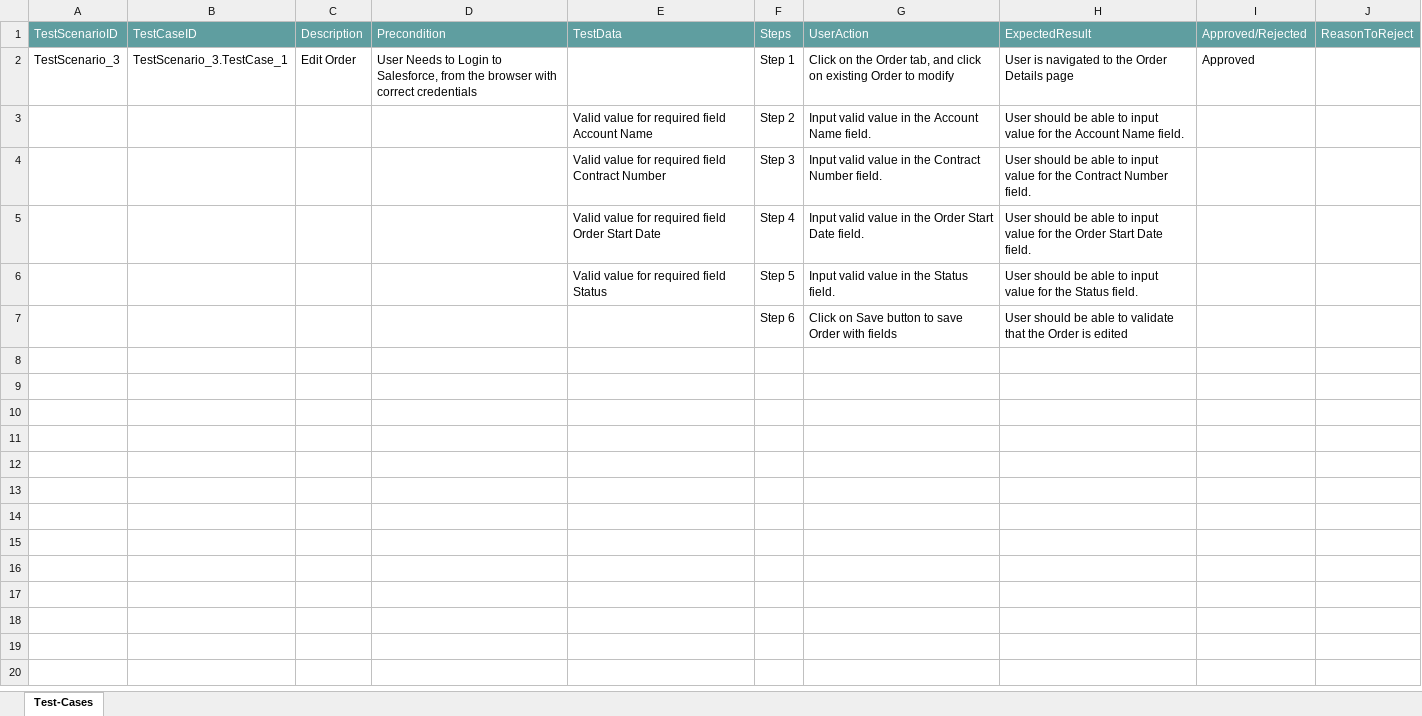
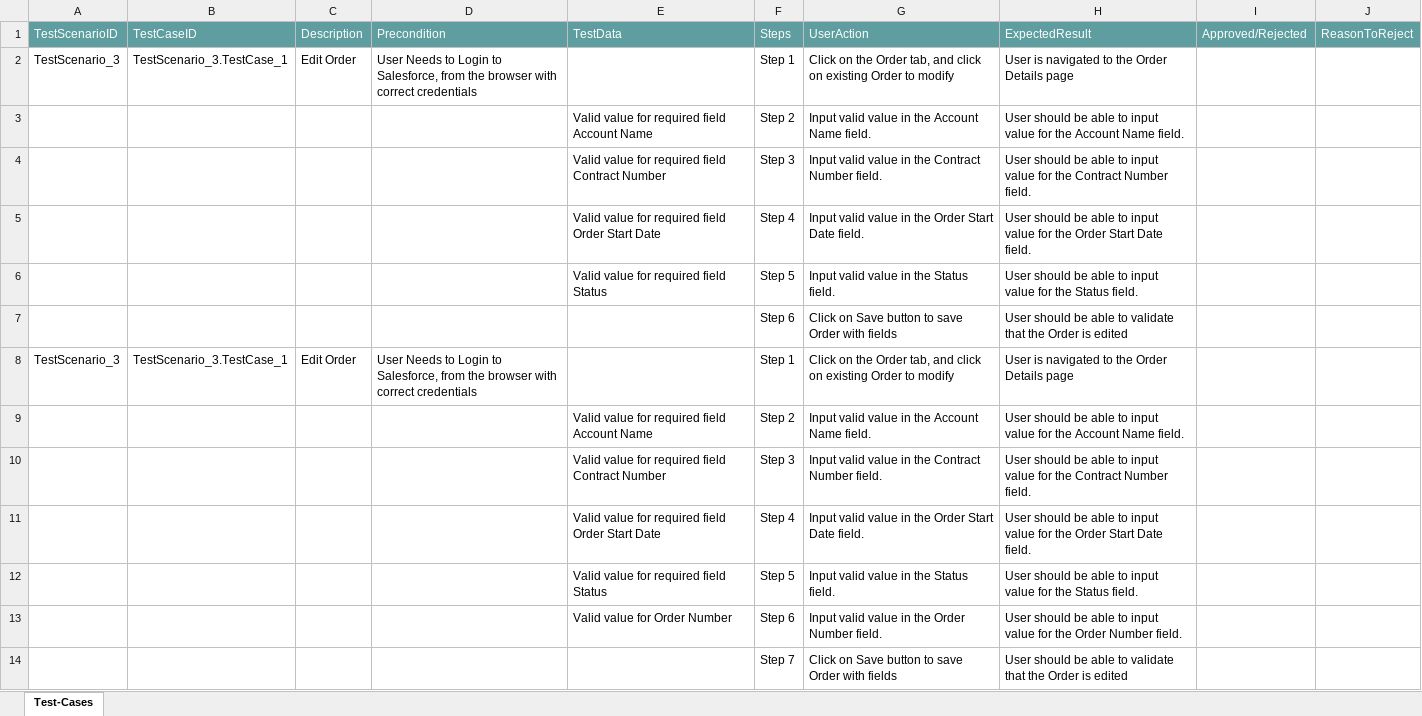
Before and after one commit to ShaikMohamedIrfan/PavithraProject, an Excel workbook: Oderere.xlsx, sheet Test-Cases, drawn as a sheet; values as stored, in another font and other column widths than the file's, no borders; table styles not drawn; the diff names each change by its address in the sheet, - before the commit and + after, or states it on an @@ line.

Commit message:
Initial Commit for Verification of Test cases

```diff
--- a/Oderere.xlsx (sheet Test-Cases)
+++ b/Oderere.xlsx (sheet Test-Cases)
-I2: Approved
+I2: (empty)
+row 8: TestScenario_3 | TestScenario_3.TestCase_1 | Edit Order | User Needs to Login to Salesforce, from the browser with correct credentials |  | Step 1 | Click on the Order tab, and click on existing Order to modify | User is navigated to the Order Details page
+row 9:  |  |  |  | Valid value for required field Account Name | Step 2 | Input valid value in the Account Name field. | User should be able to input value for the Account Name field.
+row 10:  |  |  |  | Valid value for required field Contract Number | Step 3 | Input valid value in the Contract Number field. | User should be able to input value for the Contract Number field.
+row 11:  |  |  |  | Valid value for required field Order Start Date | Step 4 | Input valid value in the Order Start Date field. | User should be able to input value for the Order Start Date field.
+row 12:  |  |  |  | Valid value for required field Status | Step 5 | Input valid value in the Status field. | User should be able to input value for the Status field.
+row 13:  |  |  |  | Valid value for Order Number | Step 6 | Input valid value in the Order Number field. | User should be able to input value for the Order Number field.
+row 14:  |  |  |  |  | Step 7 | Click on Save button to save Order with fields | User should be able to validate that the Order is edited
```
